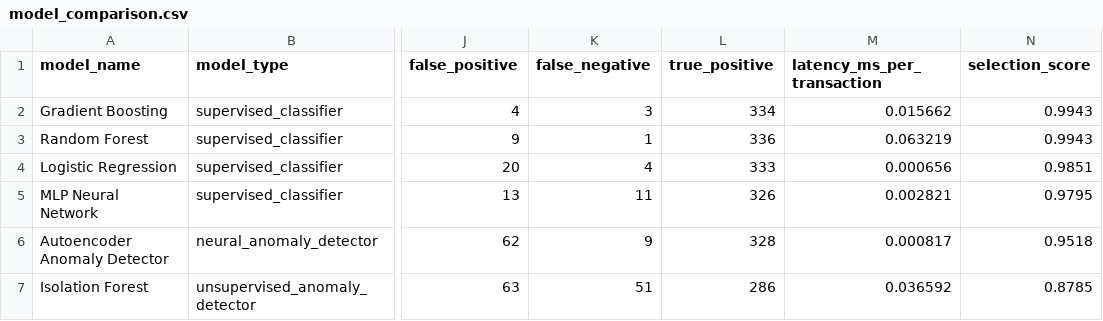
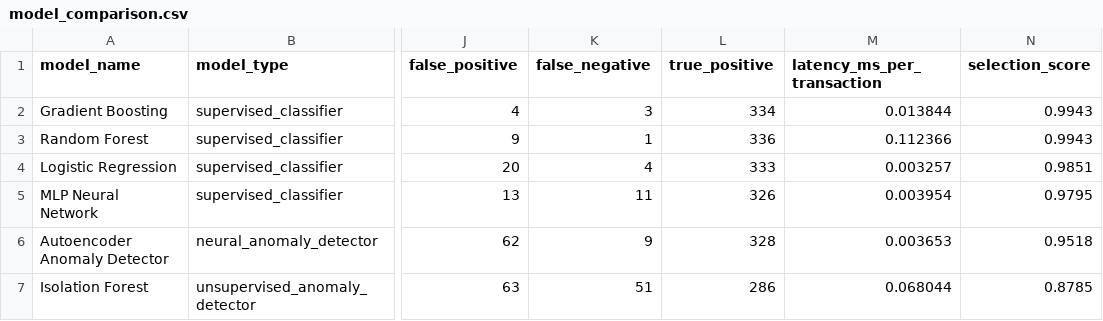
Before and after one commit to Mahek576/finshield-hdl, a CSV file: results/model_comparison.csv, drawn as a sheet; only a part is shown, gaps mark what is left out; the diff names each change by its address in the sheet, - before the commit and + after, or states it on an @@ line.

```diff
--- a/results/model_comparison.csv
+++ b/results/model_comparison.csv
-M2 (latency_ms_per_transaction): 0.015662
+M2 (latency_ms_per_transaction): 0.013844
-M3 (latency_ms_per_transaction): 0.063219
+M3 (latency_ms_per_transaction): 0.112366
-M4 (latency_ms_per_transaction): 0.000656
+M4 (latency_ms_per_transaction): 0.003257
-M5 (latency_ms_per_transaction): 0.002821
+M5 (latency_ms_per_transaction): 0.003954
-M6 (latency_ms_per_transaction): 0.000817
+M6 (latency_ms_per_transaction): 0.003653
-M7 (latency_ms_per_transaction): 0.036592
+M7 (latency_ms_per_transaction): 0.068044
```
Also changed, not shown: 15 other files.
